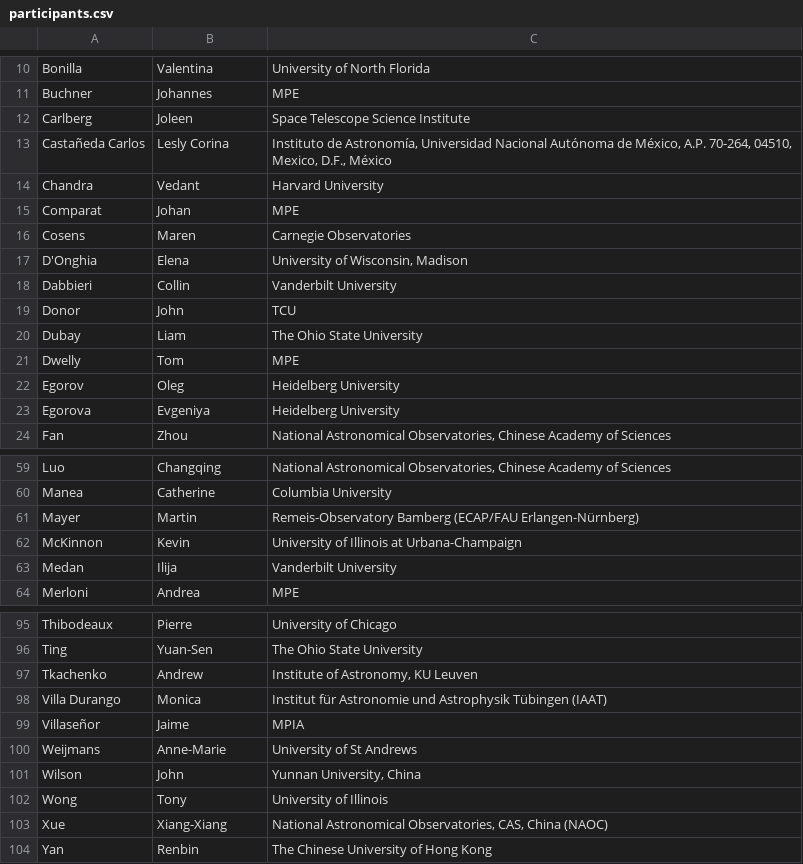
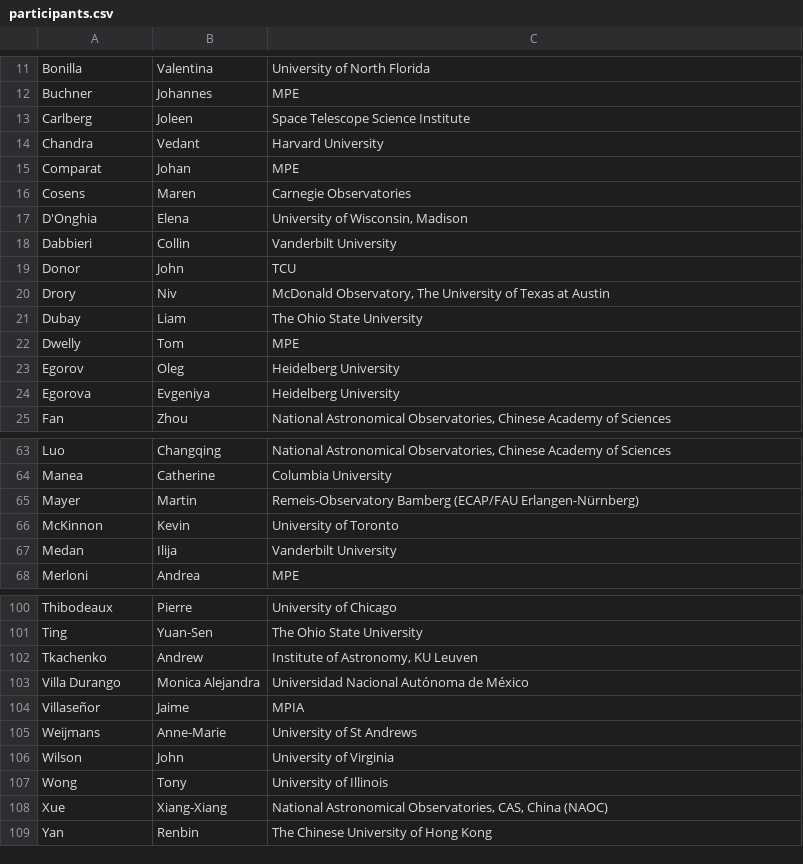
Before and after one commit to sdss/meeting-2025, a CSV file: _data/participants.csv, drawn as a sheet; only a part is shown, gaps mark what is left out; the diff covers the shown part only.

```diff
--- a/_data/participants.csv
+++ b/_data/participants.csv
@@ -12,3 +13,2 @@ Buchner,Johannes,MPE
 Carlberg,Joleen,Space Telescope Science Institute
-Castañeda Carlos,Lesly Corina," Instituto de Astronomía, Universidad Nacional Autónoma de México, A.P. 70-264, 04510, Mexico, D.F., México"
 Chandra,Vedant,Harvard University
@@ -19,2 +19,3 @@ Dabbieri,Collin,Vanderbilt University
 Donor,John,TCU
+Drory,Niv,"McDonald Observatory, The University of Texas at Austin"
 Dubay,Liam,The Ohio State University
@@ -62,3 +65,3 @@ Manea,Catherine,Columbia University
 Mayer,Martin,Remeis-Observatory Bamberg (ECAP/FAU Erlangen-Nürnberg)
-McKinnon,Kevin,University of Illinois at Urbana-Champaign
+McKinnon,Kevin,University of Toronto
 Medan,Ilija,Vanderbilt University
@@ -98,6 +102,6 @@ Ting,Yuan-Sen,The Ohio State University
 Tkachenko,Andrew,"Institute of Astronomy, KU Leuven"
-Villa Durango,Monica,Institut für Astronomie und Astrophysik Tübingen (IAAT)
+Villa Durango,Monica Alejandra,Universidad Nacional Autónoma de México
 Villaseñor,Jaime,MPIA
 Weijmans,Anne-Marie,University of St Andrews
-Wilson,John,"Yunnan University, China"
+Wilson,John,University of Virginia
 Wong,Tony,University of Illinois
```
Also changed, not shown: 10 added rows, 6 removed rows, 2 moved rows and 7 edited cells elsewhere in this file.
